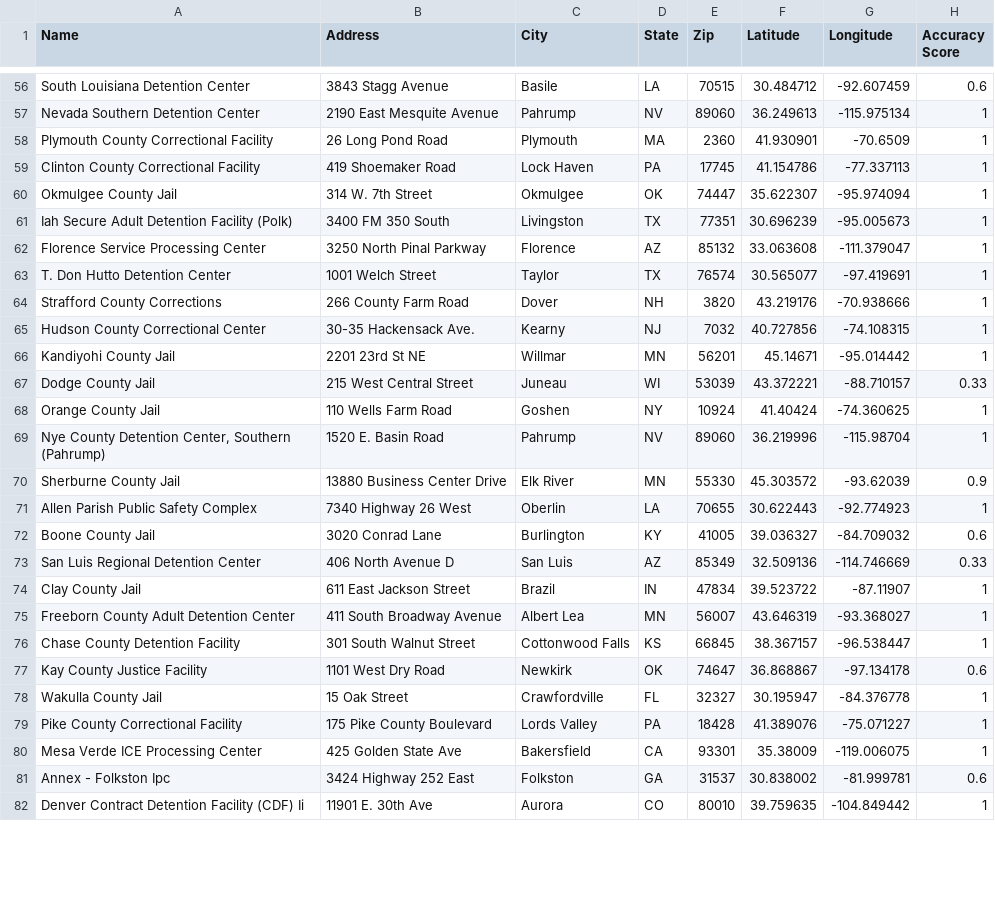
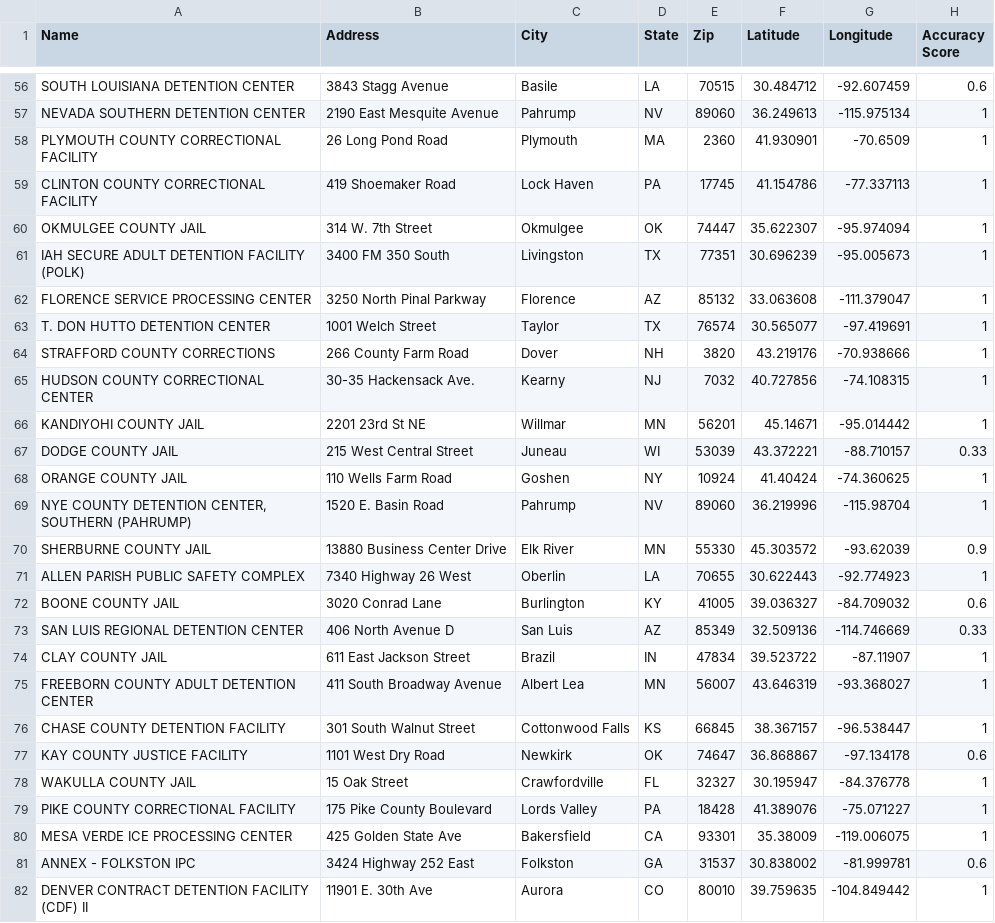
Before and after one commit to n8craig/ICE-Detention-Year-End-Reports, a CSV file: data/facilities geocoded.csv, drawn as a sheet; only a part is shown, gaps mark what is left out; the diff covers the shown part only; the diff names each change by its address in the sheet, - before the commit and + after, or states it on an @@ line.

Commit message:
update to geocoded file back to a facility naming convention of all caps so it is consistent with ICE's naming.

```diff
--- a/data/facilities geocoded.csv
+++ b/data/facilities geocoded.csv
-A56 (Name): South Louisiana Detention Center
+A56 (Name): SOUTH LOUISIANA DETENTION CENTER
-A57 (Name): Nevada Southern Detention Center
+A57 (Name): NEVADA SOUTHERN DETENTION CENTER
-A58 (Name): Plymouth County Correctional Facility
+A58 (Name): PLYMOUTH COUNTY CORRECTIONAL FACILITY
-A59 (Name): Clinton County Correctional Facility
+A59 (Name): CLINTON COUNTY CORRECTIONAL FACILITY
-A60 (Name): Okmulgee County Jail
+A60 (Name): OKMULGEE COUNTY JAIL
-A61 (Name): Iah Secure Adult Detention Facility (Polk)
+A61 (Name): IAH SECURE ADULT DETENTION FACILITY (POLK)
-A62 (Name): Florence Service Processing Center
+A62 (Name): FLORENCE SERVICE PROCESSING CENTER
-A63 (Name): T. Don Hutto Detention Center
+A63 (Name): T. DON HUTTO DETENTION CENTER
-A64 (Name): Strafford County Corrections
+A64 (Name): STRAFFORD COUNTY CORRECTIONS
-A65 (Name): Hudson County Correctional Center
+A65 (Name): HUDSON COUNTY CORRECTIONAL CENTER
-A66 (Name): Kandiyohi County Jail
+A66 (Name): KANDIYOHI COUNTY JAIL
-A67 (Name): Dodge County Jail
+A67 (Name): DODGE COUNTY JAIL
-A68 (Name): Orange County Jail
+A68 (Name): ORANGE COUNTY JAIL
-A69 (Name): Nye County Detention Center, Southern (Pahrump)
+A69 (Name): NYE COUNTY DETENTION CENTER, SOUTHERN (PAHRUMP)
-A70 (Name): Sherburne County Jail
+A70 (Name): SHERBURNE COUNTY JAIL
-A71 (Name): Allen Parish Public Safety Complex
+A71 (Name): ALLEN PARISH PUBLIC SAFETY COMPLEX
-A72 (Name): Boone County Jail
+A72 (Name): BOONE COUNTY JAIL
-A73 (Name): San Luis Regional Detention Center
+A73 (Name): SAN LUIS REGIONAL DETENTION CENTER
-A74 (Name): Clay County Jail
+A74 (Name): CLAY COUNTY JAIL
-A75 (Name): Freeborn County Adult Detention Center
+A75 (Name): FREEBORN COUNTY ADULT DETENTION CENTER
-A76 (Name): Chase County Detention Facility
+A76 (Name): CHASE COUNTY DETENTION FACILITY
-A77 (Name): Kay County Justice Facility
+A77 (Name): KAY COUNTY JUSTICE FACILITY
-A78 (Name): Wakulla County Jail
+A78 (Name): WAKULLA COUNTY JAIL
-A79 (Name): Pike County Correctional Facility
+A79 (Name): PIKE COUNTY CORRECTIONAL FACILITY
-A80 (Name): Mesa Verde ICE Processing Center
+A80 (Name): MESA VERDE ICE PROCESSING CENTER
-A81 (Name): Annex - Folkston Ipc
+A81 (Name): ANNEX - FOLKSTON IPC
-A82 (Name): Denver Contract Detention Facility (CDF) Ii
+A82 (Name): DENVER CONTRACT DETENTION FACILITY (CDF) II
```
Also changed, not shown: 115 edited cells elsewhere in this file.
